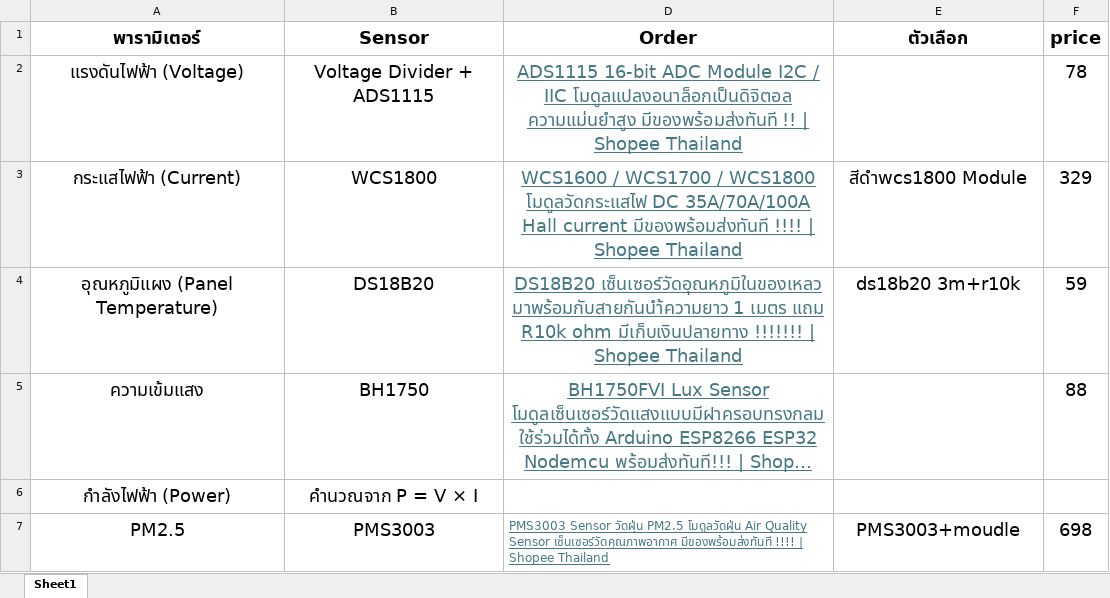
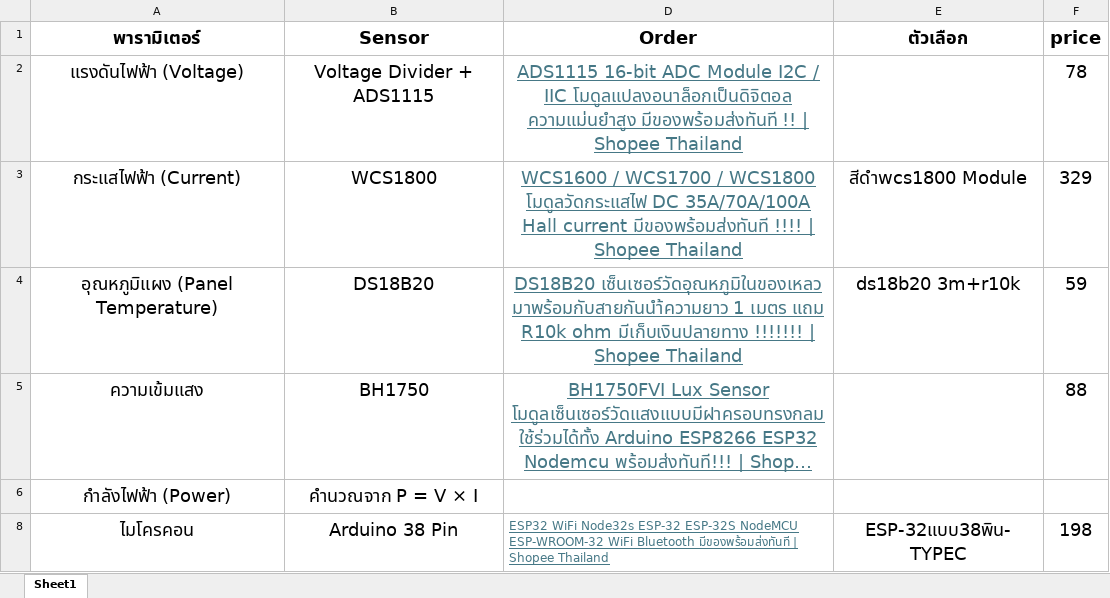
Before and after one commit to nubnub-123/PJ-4-1, an Excel workbook: other/list.xlsx, sheet Sheet1, drawn as a sheet; long unchanged cells end in …; values as stored, in another font and other column widths than the file's, no borders; removed rows and columns are numbered as before the commit, all else as after; the diff names each change by its address in the sheet, - before the commit and + after, or states it on an @@ line.

```diff
--- a/other/list.xlsx (sheet Sheet1)
+++ b/other/list.xlsx (sheet Sheet1)
@@ row 7 hidden: PM2.5 | PMS3003 | PMS3003 Sensor วัดฝุ่น PM2.5 โมดูลวัดฝุ่น Air Quality Sensor เซ็นเซอร์วัดคุณภาพอากาศ มีของพร้อมส่งทันที !!!! | Shopee Thailand | PMS3003+moudle | 698 @@
+row 8: ไมโครคอน | Arduino 38 Pin | ESP32 WiFi Node32s ESP-32 ESP-32S NodeMCU ESP-WROOM-32 WiFi Bluetooth มีของพร้อมส่งทันที | Shopee Thailand | ESP-32แบบ38พิน-TYPEC | 198
```
Also changed, not shown: 20 other files.
